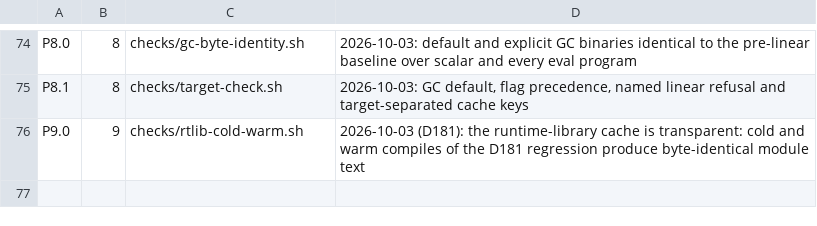
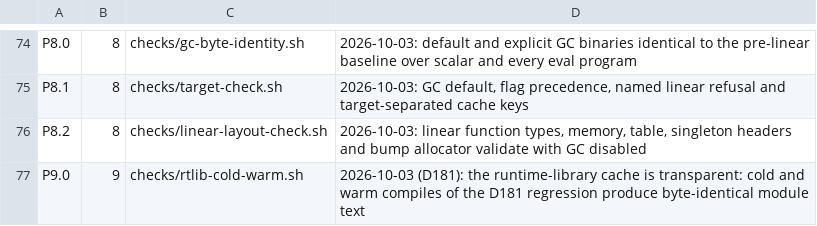
Before and after one commit to mparrett/let-go-wasmgc, a TSV file: checks/items.tsv, drawn as a sheet; only a part is shown, gaps mark what is left out.

Commit message:
WIP: add linear module layout and leaking allocator

```diff
--- a/checks/items.tsv
+++ b/checks/items.tsv
@@ -75,2 +75,3 @@ P8.0	8	checks/gc-byte-identity.sh	2026-10-03: default and explicit GC binaries i
 P8.1	8	checks/target-check.sh	2026-10-03: GC default, flag precedence, named linear refusal and target-separated cache keys
+P8.2	8	checks/linear-layout-check.sh	2026-10-03: linear function types, memory, table, singleton headers and bump allocator validate with GC disabled
 P9.0	9	checks/rtlib-cold-warm.sh	2026-10-03 (D181): the runtime-library cache is transparent: cold and warm compiles of the D181 regression produce byte-identical module text
```
Also changed, not shown: 9 other files.
